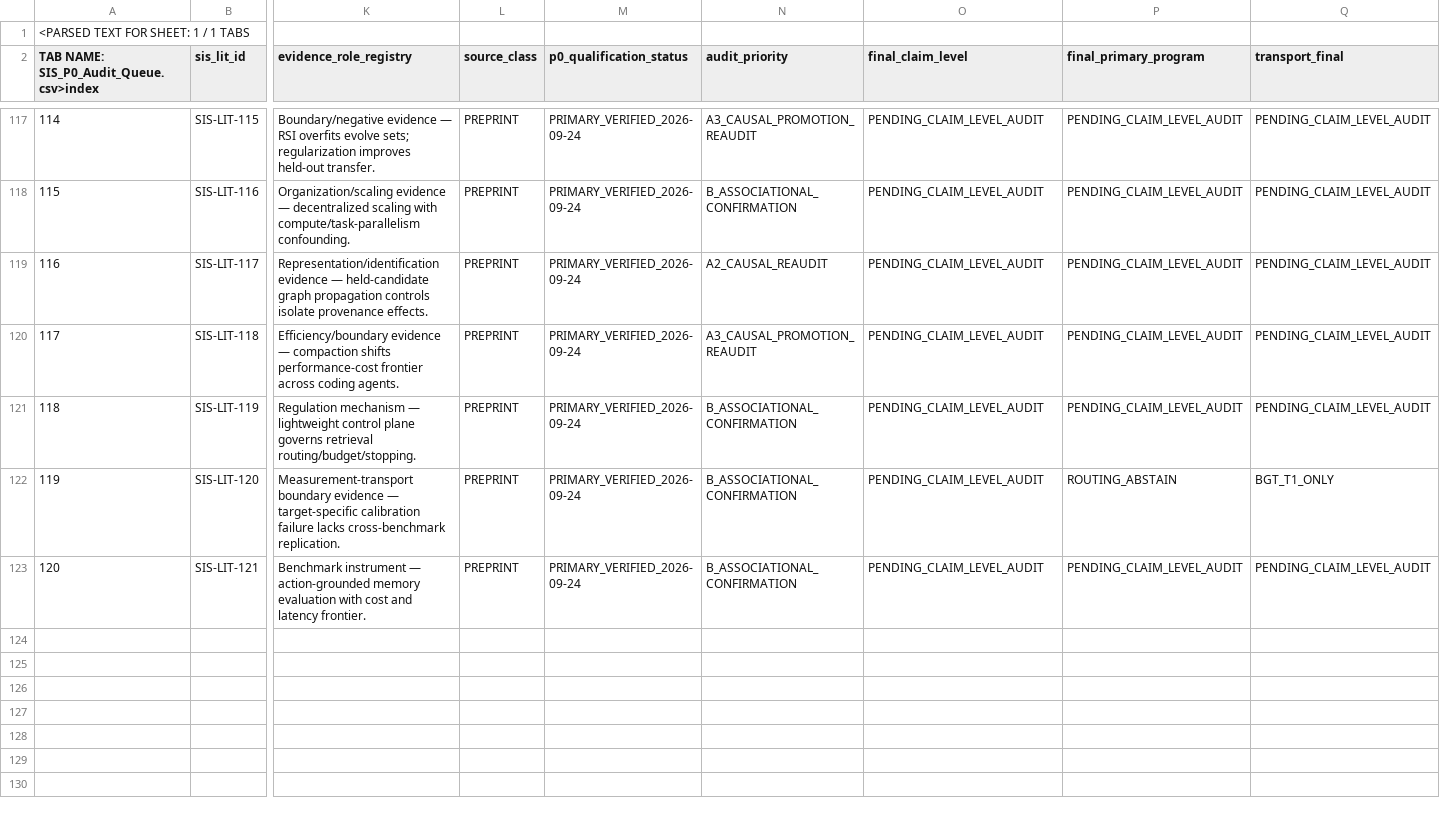
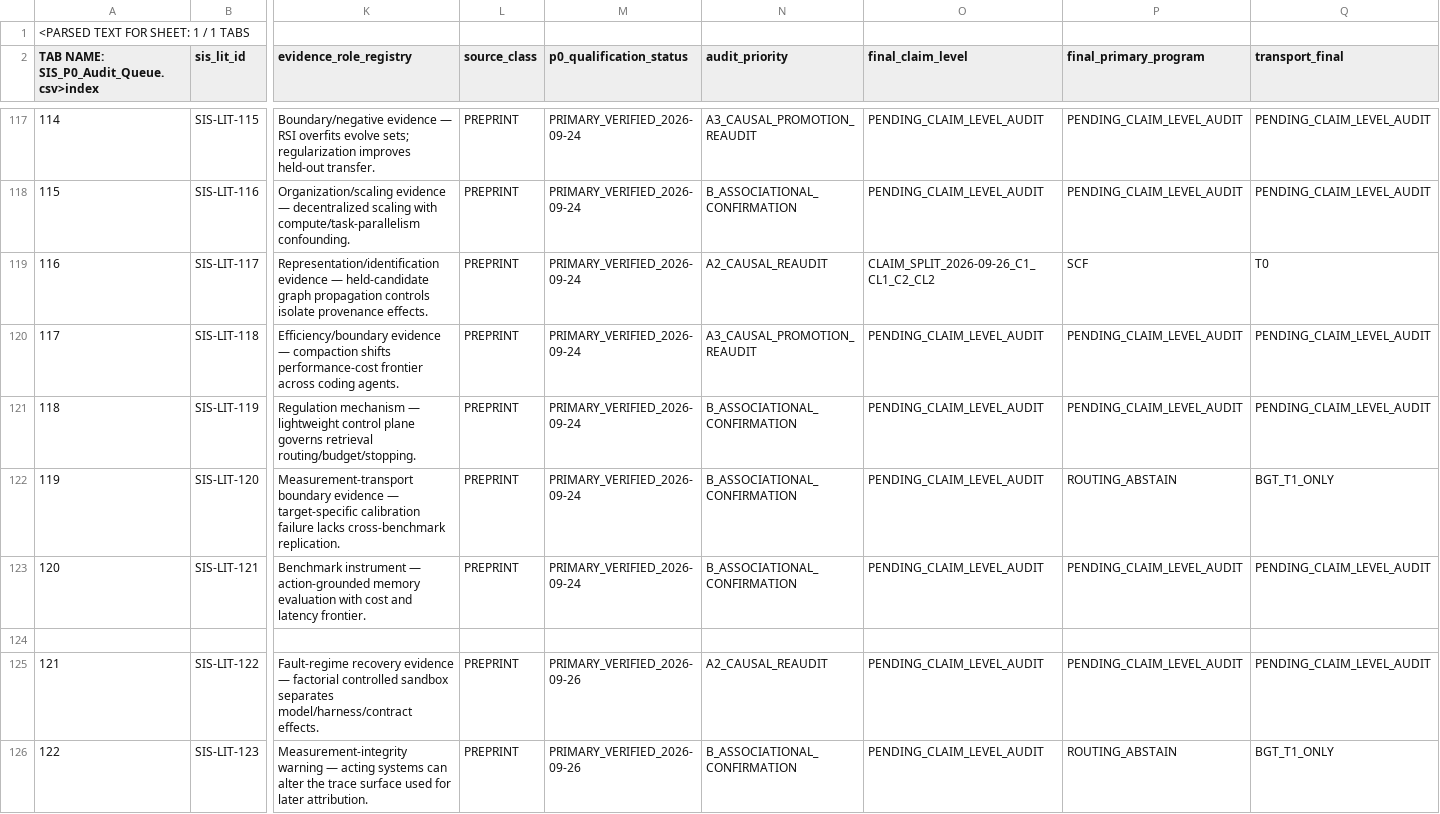
Before and after one commit to gitzhangcd/SIS-Main, a CSV file: literature/evidence-map/SIS_P0_Audit_Queue.csv, drawn as a sheet; only a part is shown, gaps mark what is left out; rows hold the shown columns only; the diff covers the shown part only; the diff names each change by its address in the sheet, - before the commit and + after, or states it on an @@ line.

Commit message:
Advance SIS P0 audit queue for 2026-09-26

```diff
--- a/literature/evidence-map/SIS_P0_Audit_Queue.csv
+++ b/literature/evidence-map/SIS_P0_Audit_Queue.csv
-O119 (final_claim_level): PENDING_CLAIM_LEVEL_AUDIT
+O119 (final_claim_level): CLAIM_SPLIT_2026-09-26_C1_CL1_C2_CL2
-P119 (final_primary_program): PENDING_CLAIM_LEVEL_AUDIT
+P119 (final_primary_program): SCF
-Q119 (transport_final): PENDING_CLAIM_LEVEL_AUDIT
+Q119 (transport_final): T0
+row 124: (empty)
+row 125: 121 | SIS-LIT-122 | Fault-regime recovery evidence — factorial controlled sandbox separates model/harness/contract effects. | PREPRINT | PRIMARY_VERIFIED_2026-09-26 | A2_CAUSAL_REAUDIT | PENDING_CLAIM_LEVEL_AUDIT | PENDING_CLAIM_LEVEL_AUDIT | PENDING_CLAIM_LEVEL_AUDIT
+row 126: 122 | SIS-LIT-123 | Measurement-integrity warning — acting systems can alter the trace surface used for later attribution. | PREPRINT | PRIMARY_VERIFIED_2026-09-26 | B_ASSOCIATIONAL_CONFIRMATION | PENDING_CLAIM_LEVEL_AUDIT | ROUTING_ABSTAIN | BGT_T1_ONLY
```
Also changed, not shown: 8 added rows elsewhere in this file.
